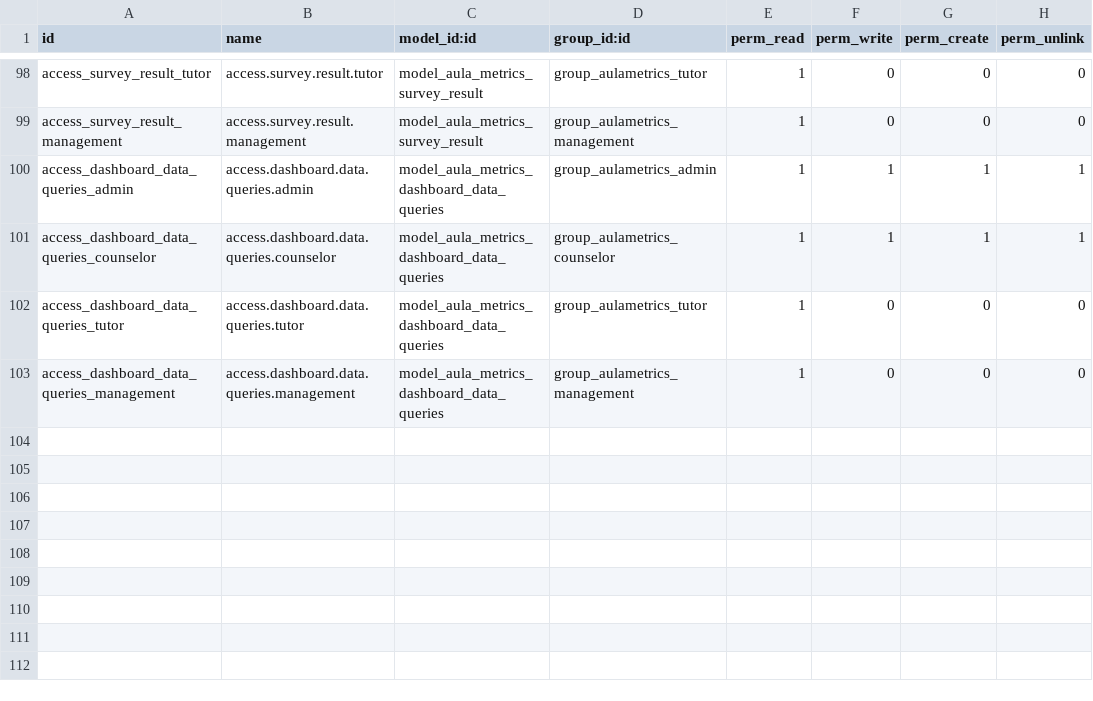
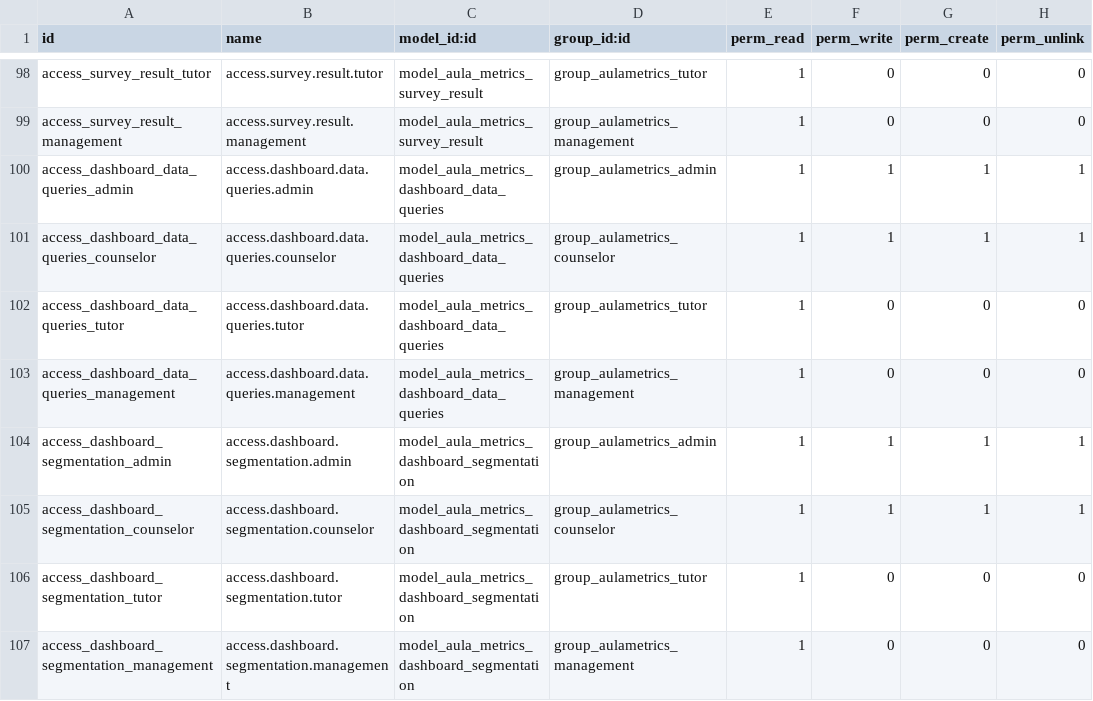
Before and after one commit to zamora16/aula_metrics, a CSV file: security/ir.model.access.csv, drawn as a sheet; only a part is shown, gaps mark what is left out.

```diff
--- a/security/ir.model.access.csv
+++ b/security/ir.model.access.csv
@@ -103 +103,5 @@ access_dashboard_data_queries_tutor,access.dashboard.data.queries.tutor,model_au
 access_dashboard_data_queries_management,access.dashboard.data.queries.management,model_aula_metrics_dashboard_data_queries,group_aulametrics_management,1,0,0,0
+access_dashboard_segmentation_admin,access.dashboard.segmentation.admin,model_aula_metrics_dashboard_segmentation,group_aulametrics_admin,1,1,1,1
+access_dashboard_segmentation_counselor,access.dashboard.segmentation.counselor,model_aula_metrics_dashboard_segmentation,group_aulametrics_counselor,1,1,1,1
+access_dashboard_segmentation_tutor,access.dashboard.segmentation.tutor,model_aula_metrics_dashboard_segmentation,group_aulametrics_tutor,1,0,0,0
+access_dashboard_segmentation_management,access.dashboard.segmentation.management,model_aula_metrics_dashboard_segmentation,group_aulametrics_management,1,0,0,0
```
Also changed, not shown: 10 other files.
